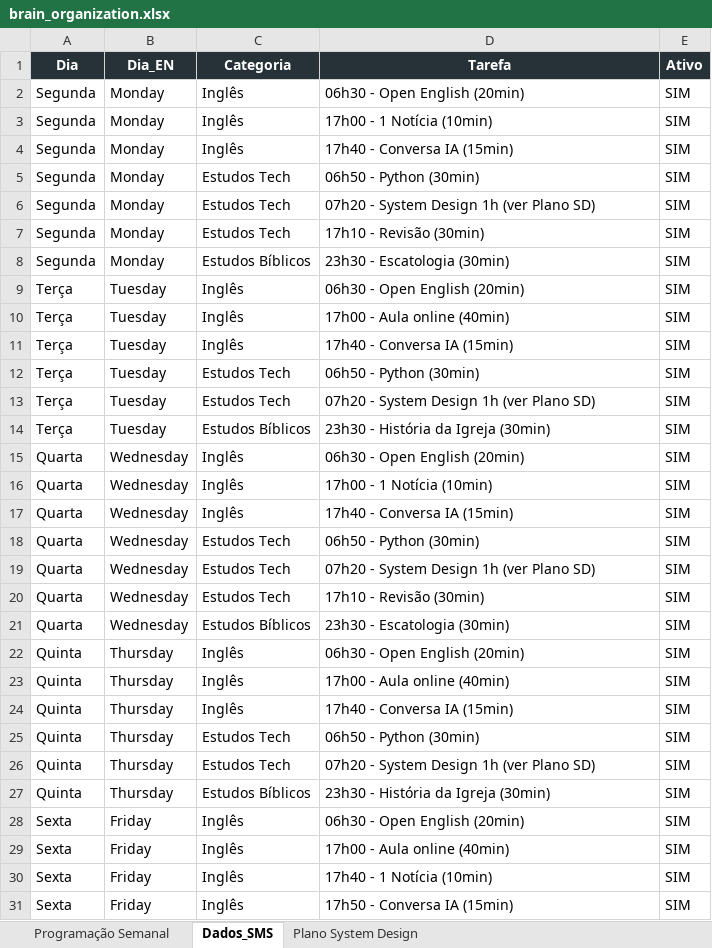
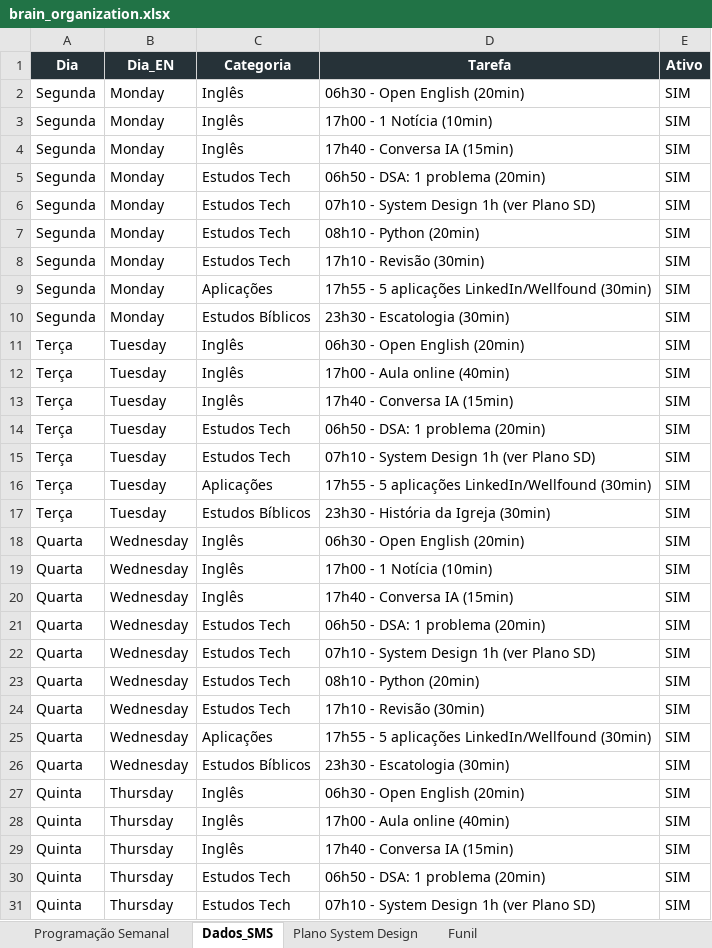
Before and after one commit to RiccoOrnelas/brainOrganization, an Excel workbook: brain_organization.xlsx, sheet Dados_SMS, drawn as a sheet; only a part is shown; the shorter side is filled out with more unchanged rows; values as stored, in another font and other column widths than the file's, no borders; charts and pictures not drawn; addresses are those after the commit; the diff covers the shown part only; the diff names each change by its address in the sheet, - before the commit and + after, or states it on an @@ line.

Commit message:
Updates: Code improved, New fields on the spreadsheet, New hour to work in the Github

```diff
--- a/brain_organization.xlsx (sheet Dados_SMS)
+++ b/brain_organization.xlsx (sheet Dados_SMS)
+sheet tab: Funil
-D5 (Tarefa): 06h50 - Python (30min)
+D5 (Tarefa): 06h50 - DSA: 1 problema (20min)
-D6 (Tarefa): 07h20 - System Design 1h (ver Plano SD)
+D6 (Tarefa): 07h10 - System Design 1h (ver Plano SD)
+row 7: Segunda | Monday | Estudos Tech | 08h10 - Python (20min) | SIM
+row 9: Segunda | Monday | Aplicações | 17h55 - 5 aplicações LinkedIn/Wellfound (30min) | SIM
-D14 (Tarefa): 06h50 - Python (30min)
+D14 (Tarefa): 06h50 - DSA: 1 problema (20min)
-D15 (Tarefa): 07h20 - System Design 1h (ver Plano SD)
+D15 (Tarefa): 07h10 - System Design 1h (ver Plano SD)
+row 16: Terça | Tuesday | Aplicações | 17h55 - 5 aplicações LinkedIn/Wellfound (30min) | SIM
-D21 (Tarefa): 06h50 - Python (30min)
+D21 (Tarefa): 06h50 - DSA: 1 problema (20min)
-D22 (Tarefa): 07h20 - System Design 1h (ver Plano SD)
+D22 (Tarefa): 07h10 - System Design 1h (ver Plano SD)
+row 23: Quarta | Wednesday | Estudos Tech | 08h10 - Python (20min) | SIM
+row 25: Quarta | Wednesday | Aplicações | 17h55 - 5 aplicações LinkedIn/Wellfound (30min) | SIM
-D30 (Tarefa): 06h50 - Python (30min)
+D30 (Tarefa): 06h50 - DSA: 1 problema (20min)
-D31 (Tarefa): 07h20 - System Design 1h (ver Plano SD)
+D31 (Tarefa): 07h10 - System Design 1h (ver Plano SD)
```
Also changed, not shown: 5 added rows and 3 edited cells elsewhere in this sheet, sheet Programação Semanal, sheet Plano System Design, charts or pictures, 1 other file.
